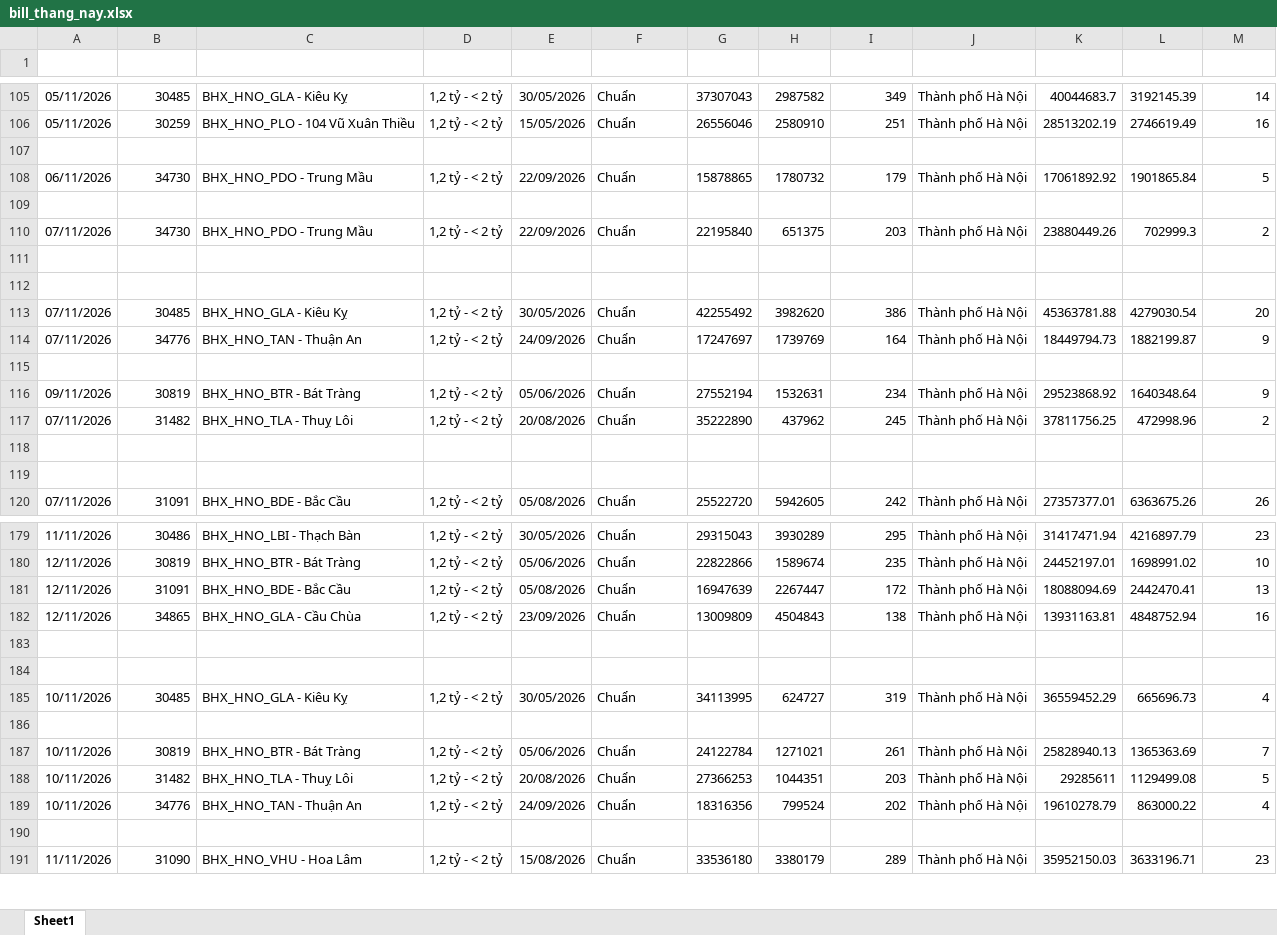
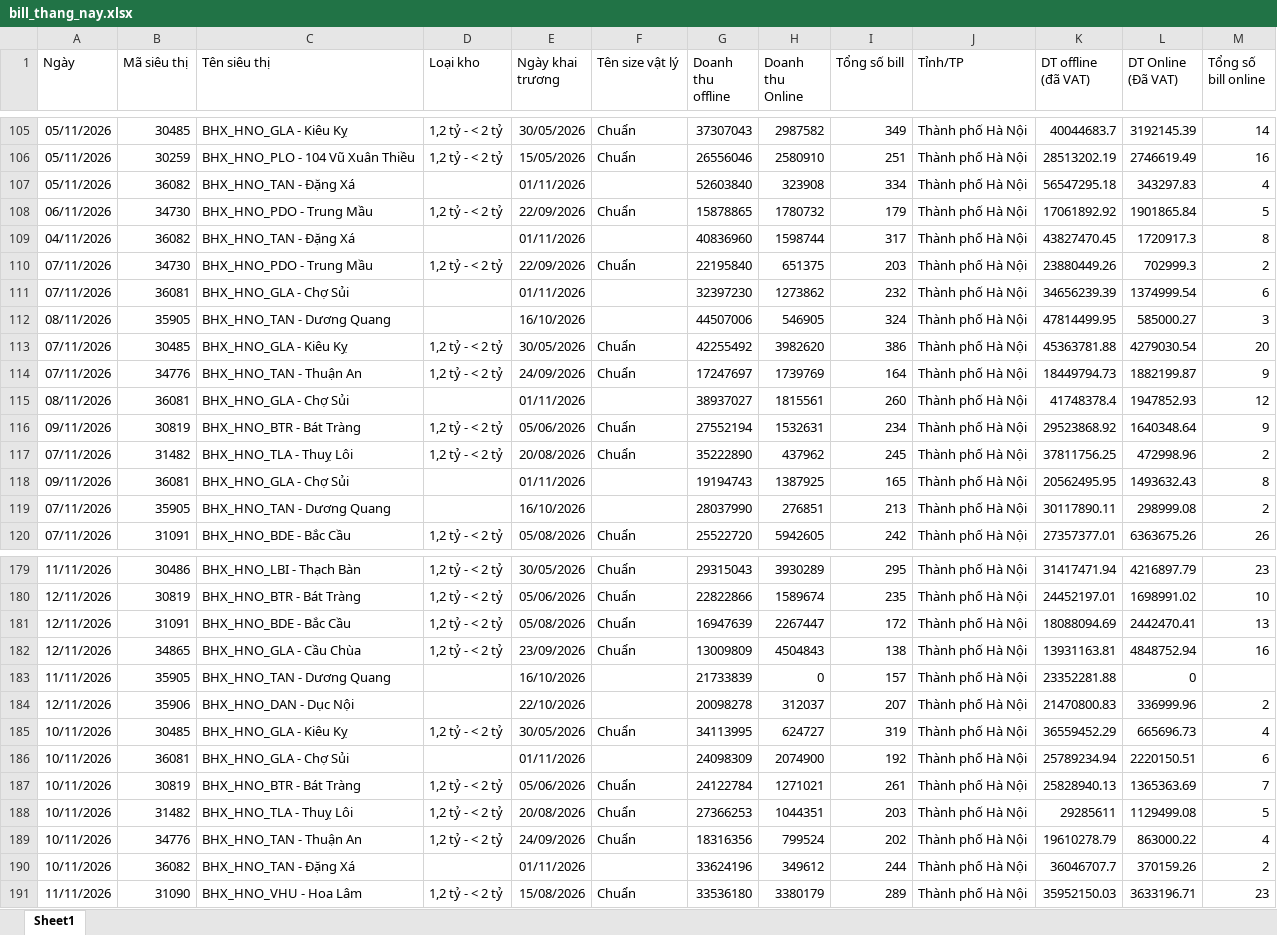
Before and after one commit to phanthiminhphuongctbp-ship-it/bc-vh-kv-thuyvy-98897, an Excel workbook: data/bill_thang_nay.xlsx, sheet Sheet1, drawn as a sheet; only a part is shown, gaps mark what is left out; values as stored, in another font and other column widths than the file's, no borders; the diff covers the shown part only; the diff names each change by its address in the sheet, - before the commit and + after, or states it on an @@ line.

```diff
--- a/data/bill_thang_nay.xlsx (sheet Sheet1)
+++ b/data/bill_thang_nay.xlsx (sheet Sheet1)
-row 1: (empty)
+row 1: Ngày | Mã siêu thị | Tên siêu thị | Loại kho | Ngày khai trương | Tên size vật lý | Doanh thu offline | Doanh thu Online | Tổng số bill | Tỉnh/TP | DT offline (đã VAT) | DT Online (Đã VAT) | Tổng số bill online
-row 107: (empty)
+row 107: 05/11/2026 | 36082 | BHX_HNO_TAN - Đặng Xá |  | 01/11/2026 |  | 52603840 | 323908 | 334 | Thành phố Hà Nội | 56547295.18 | 343297.83 | 4
-row 109: (empty)
+row 109: 04/11/2026 | 36082 | BHX_HNO_TAN - Đặng Xá |  | 01/11/2026 |  | 40836960 | 1598744 | 317 | Thành phố Hà Nội | 43827470.45 | 1720917.3 | 8
-row 111: (empty)
+row 111: 07/11/2026 | 36081 | BHX_HNO_GLA - Chợ Sủi |  | 01/11/2026 |  | 32397230 | 1273862 | 232 | Thành phố Hà Nội | 34656239.39 | 1374999.54 | 6
-row 112: (empty)
+row 112: 08/11/2026 | 35905 | BHX_HNO_TAN - Dương Quang |  | 16/10/2026 |  | 44507006 | 546905 | 324 | Thành phố Hà Nội | 47814499.95 | 585000.27 | 3
-row 115: (empty)
+row 115: 08/11/2026 | 36081 | BHX_HNO_GLA - Chợ Sủi |  | 01/11/2026 |  | 38937027 | 1815561 | 260 | Thành phố Hà Nội | 41748378.4 | 1947852.93 | 12
-row 118: (empty)
+row 118: 09/11/2026 | 36081 | BHX_HNO_GLA - Chợ Sủi |  | 01/11/2026 |  | 19194743 | 1387925 | 165 | Thành phố Hà Nội | 20562495.95 | 1493632.43 | 8
-row 119: (empty)
+row 119: 07/11/2026 | 35905 | BHX_HNO_TAN - Dương Quang |  | 16/10/2026 |  | 28037990 | 276851 | 213 | Thành phố Hà Nội | 30117890.11 | 298999.08 | 2
-row 183: (empty)
+row 183: 11/11/2026 | 35905 | BHX_HNO_TAN - Dương Quang |  | 16/10/2026 |  | 21733839 | 0 | 157 | Thành phố Hà Nội | 23352281.88 | 0
-row 184: (empty)
+row 184: 12/11/2026 | 35906 | BHX_HNO_DAN - Dục Nội |  | 22/10/2026 |  | 20098278 | 312037 | 207 | Thành phố Hà Nội | 21470800.83 | 336999.96 | 2
-row 186: (empty)
+row 186: 10/11/2026 | 36081 | BHX_HNO_GLA - Chợ Sủi |  | 01/11/2026 |  | 24098309 | 2074900 | 192 | Thành phố Hà Nội | 25789234.94 | 2220150.51 | 6
-row 190: (empty)
+row 190: 10/11/2026 | 36082 | BHX_HNO_TAN - Đặng Xá |  | 01/11/2026 |  | 33624196 | 349612 | 244 | Thành phố Hà Nội | 36046707.7 | 370159.26 | 2
```
Also changed, not shown: 2 added rows and 379 edited cells elsewhere in this sheet, data/bill_thang_truoc.xlsx, data/doanhthu_thang_nay.xlsx, 1 other file.
